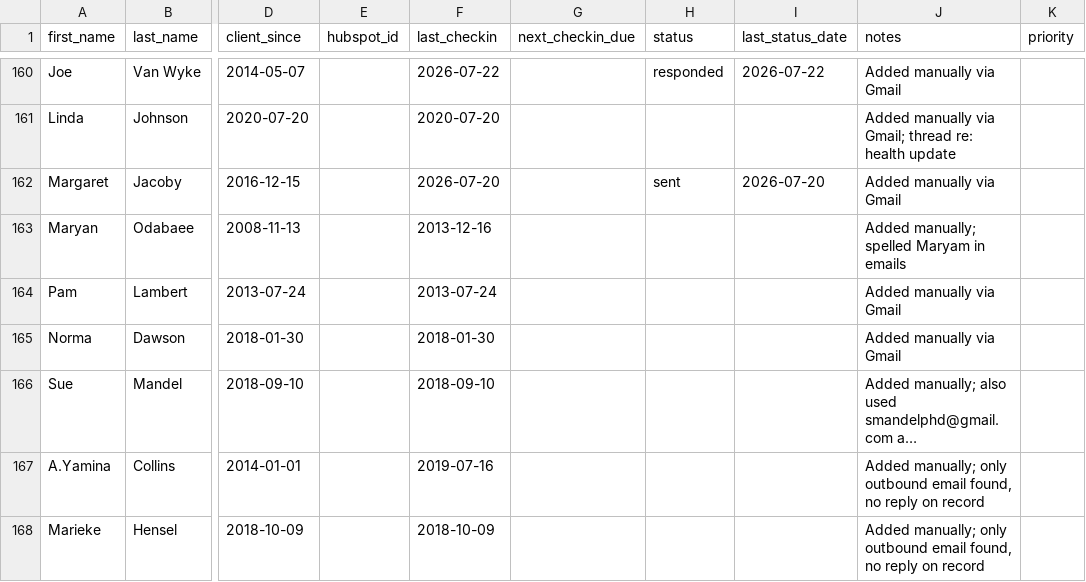
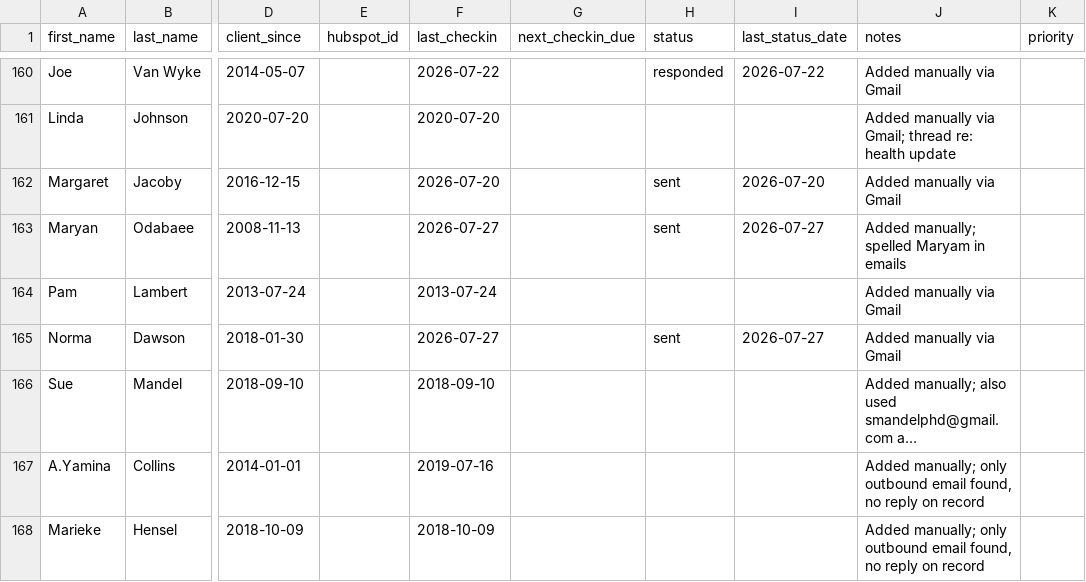
Before and after one commit to Synnovatia/Synnovatia-AIOS, a CSV file: client-reengagement/data/roster.csv, drawn as a sheet; only a part is shown, gaps mark what is left out; long unchanged cells end in …; the diff covers the shown part only; the diff names each change by its address in the sheet, - before the commit and + after, or states it on an @@ line.

Commit message:
Mastermind outreach status check; flag Weatherman priority, drop Kinney from Forum list; Monday batch + daily refreshes
- First run of the twice-monthly mastermind-outreach-status-check task: reconciled all mining-doc candidates against roster/outreach log/Gmail, added a running Status Log to the mining doc
- Reviewed Brooke Billingsley's reconnect draft (already sent) and found Beth Clarke + Donna Dobrovich had also been reached via today's Monday batch
- Flagged Connie Weatherman priority=1 ahead of the 8/26 mastermind invitation; removed David Kinney from Forum consideration
- Routine same-day automation: Monday re-engagement batch (10 sends), daily key-metrics refresh, dashboard refresh, next week's LinkedIn drafts, morning-brief file cleanup

```diff
--- a/client-reengagement/data/roster.csv
+++ b/client-reengagement/data/roster.csv
-F163 (last_checkin): 2013-12-16
+F163 (last_checkin): 2026-07-27
-H163 (status): (empty)
+H163 (status): sent
-I163 (last_status_date): (empty)
+I163 (last_status_date): 2026-07-27
-F165 (last_checkin): 2018-01-30
+F165 (last_checkin): 2026-07-27
-H165 (status): (empty)
+H165 (status): sent
-I165 (last_status_date): (empty)
+I165 (last_status_date): 2026-07-27
```
Also changed, not shown: 38 edited cells elsewhere in this file, client-reengagement/data/due_now.csv, client-reengagement/data/outreach_log.csv, 9 other files.
